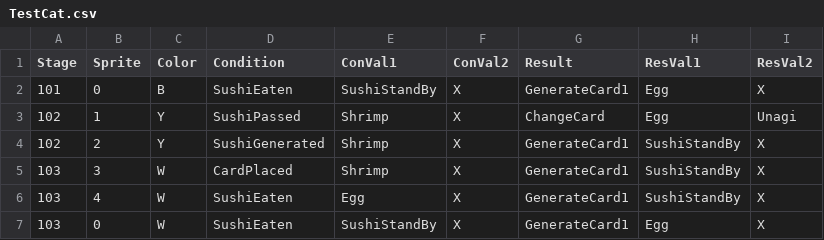
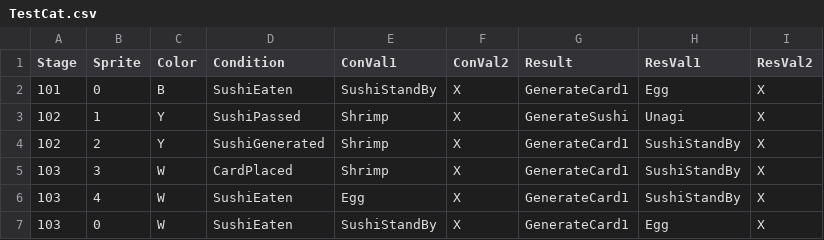
Before and after one commit to leeSEOyoung-snu/2025-GMTK-GameJam, a CSV file: Assets/Resources/Data/TestCat.csv, drawn as a sheet.

Commit message:
Generate Sushi on color 찐빠가 좀 있지만... 일단은

```diff
--- a/Assets/Resources/Data/TestCat.csv
+++ b/Assets/Resources/Data/TestCat.csv
@@ -2,3 +2,3 @@ Stage,Sprite,Color,Condition,ConVal1,ConVal2,Result,ResVal1,ResVal2
 101,0,B,SushiEaten,SushiStandBy,X,GenerateCard1,Egg,X
-102,1,Y,SushiPassed,Shrimp,X,ChangeCard,Egg,Unagi
+102,1,Y,SushiPassed,Shrimp,X,GenerateSushi,Unagi,X
 102,2,Y,SushiGenerated,Shrimp,X,GenerateCard1,SushiStandBy,X
```
Also changed, not shown: 5 other files.
